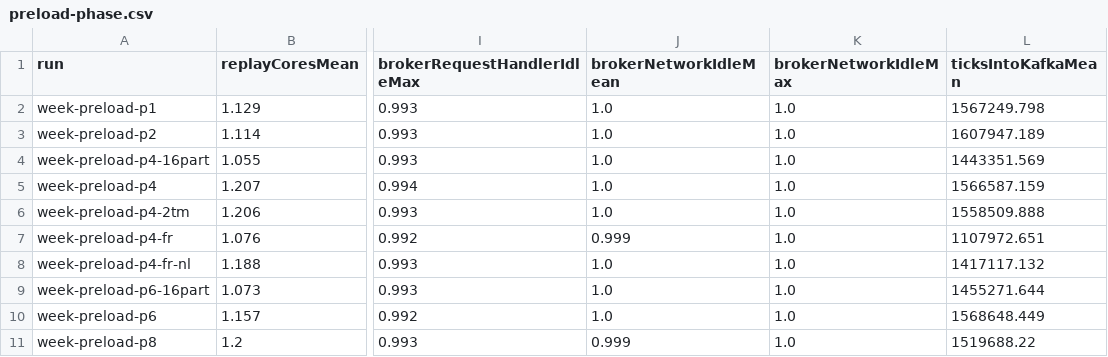
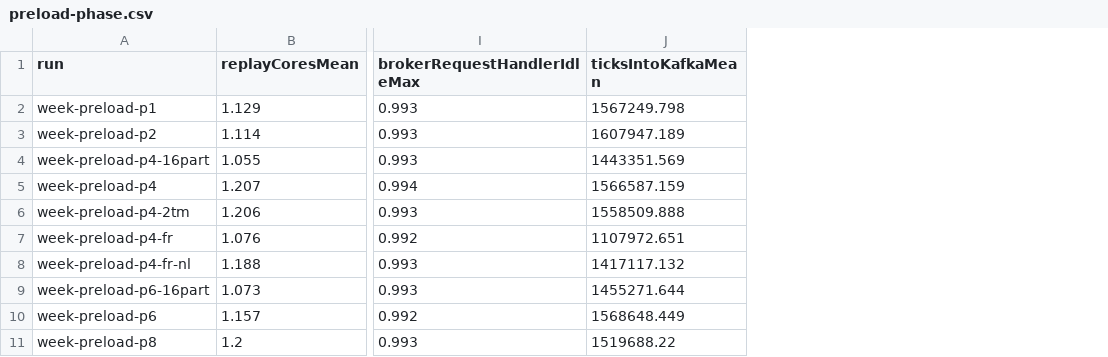
Before and after one commit to eemelioksanen/scalable-systems-and-data-management, a CSV file: docs/validation/2026-10-12-baselines/preload-phase.csv, drawn as a sheet; only a part is shown, gaps mark what is left out; the diff names each change by its address in the sheet, - before the commit and + after, or states it on an @@ line.

```diff
--- a/docs/validation/2026-10-12-baselines/preload-phase.csv
+++ b/docs/validation/2026-10-12-baselines/preload-phase.csv
-column J (brokerNetworkIdleMean), rows 2-11: 1.0 | 1.0 | 1.0 | 1.0 | 1.0 | 0.999 | 1.0 | 1.0 | 1.0 | 0.999
-column K (brokerNetworkIdleMax), rows 2-11: all 1.0
```
Also changed, not shown: docs/validation/2026-10-12-baselines/predicted-load.csv, docs/validation/2026-10-12-baselines/runs.csv, 15 other files.
